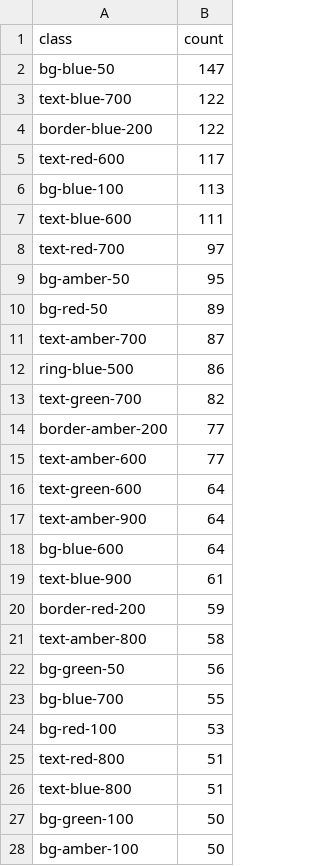
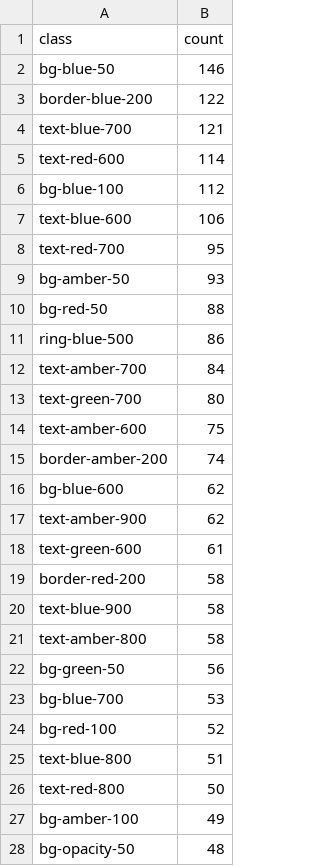
Before and after one commit to morrej05/ClearRisk2, a CSV file: docs/non-neutral-colours.by-class.csv, drawn as a sheet; only a part is shown; the shorter side is filled out with more unchanged rows; the diff covers the shown part only.

```diff
--- a/docs/non-neutral-colours.by-class.csv
+++ b/docs/non-neutral-colours.by-class.csv
@@ -1,28 +1,27 @@
 class,count
-"bg-blue-50",147
-"text-blue-700",122
+"bg-blue-50",146
 "border-blue-200",122
-"text-red-600",117
-"bg-blue-100",113
-"text-blue-600",111
-"text-red-700",97
-"bg-amber-50",95
-"bg-red-50",89
-"text-amber-700",87
+"text-blue-700",121
+"text-red-600",114
+"bg-blue-100",112
+"text-blue-600",106
+"text-red-700",95
+"bg-amber-50",93
+"bg-red-50",88
 "ring-blue-500",86
-"text-green-700",82
-"border-amber-200",77
-"text-amber-600",77
-"text-green-600",64
-"text-amber-900",64
-"bg-blue-600",64
-"text-blue-900",61
-"border-red-200",59
+"text-amber-700",84
+"text-green-700",80
+"text-amber-600",75
+"border-amber-200",74
+"bg-blue-600",62
+"text-amber-900",62
+"text-green-600",61
+"border-red-200",58
+"text-blue-900",58
 "text-amber-800",58
 "bg-green-50",56
-"bg-blue-700",55
-"bg-red-100",53
-"text-red-800",51
+"bg-blue-700",53
+"bg-red-100",52
 "text-blue-800",51
-"bg-green-100",50
-"bg-amber-100",50
+"text-red-800",50
+"bg-amber-100",49
```
Also changed, not shown: 11 added rows, 13 removed rows and 6 edited cells elsewhere in this file, docs/non-neutral-colours.by-file.csv, docs/non-neutral-colours.occurrences.csv, 5 other files.
